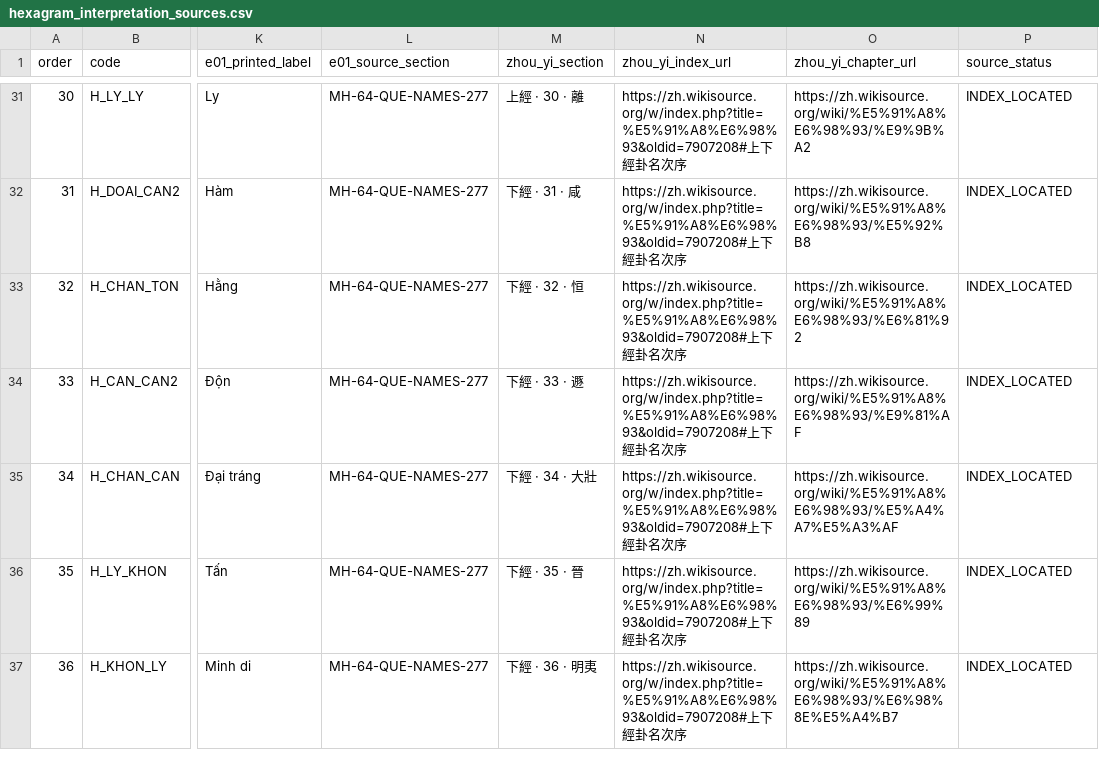
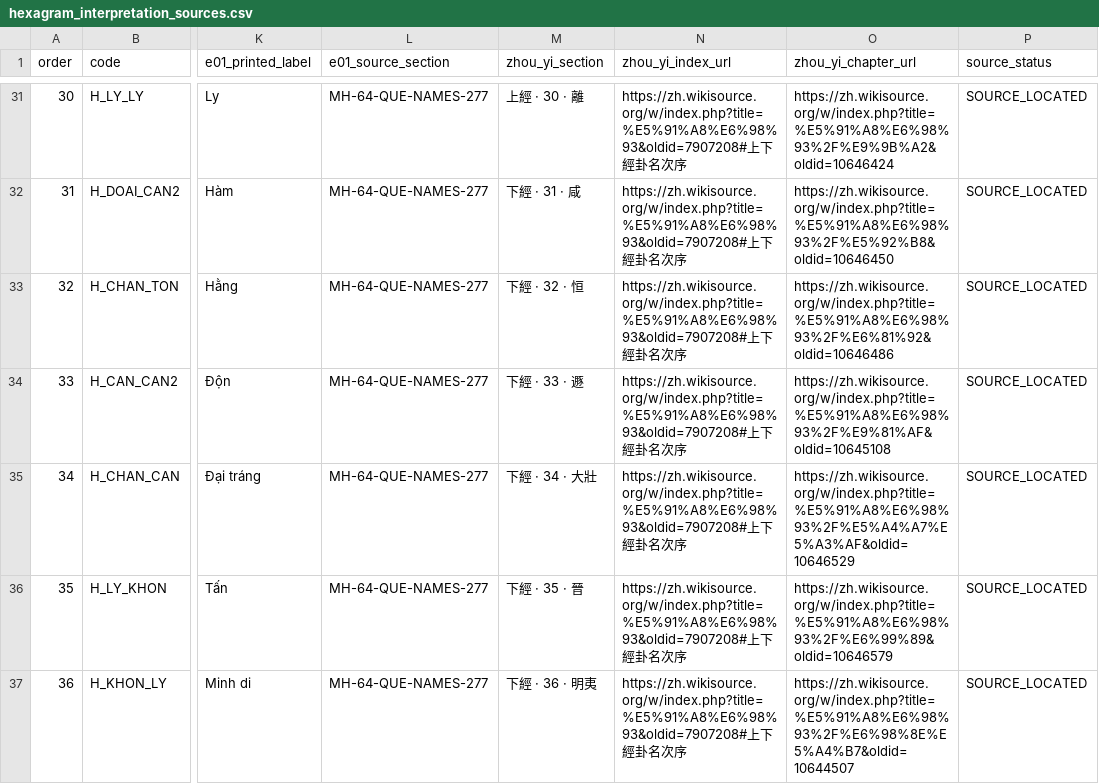
Before and after one commit to trong-crypto/Huy-n-c-, a CSV file: data/hexagram_interpretation_sources.csv, drawn as a sheet; only a part is shown, gaps mark what is left out; the diff covers the shown part only; the diff names each change by its address in the sheet, - before the commit and + after, or states it on an @@ line.

Commit message:
docs(hexagrams): review sources for 64 hexagrams

```diff
--- a/data/hexagram_interpretation_sources.csv
+++ b/data/hexagram_interpretation_sources.csv
-O31 (zhou_yi_chapter_url): https://zh.wikisource.org/wiki/%E5%91%A8%E6%98%93/%E9%9B%A2
+O31 (zhou_yi_chapter_url): https://zh.wikisource.org/w/index.php?title=%E5%91%A8%E6%98%93%2F%E9%9B%A2&oldid=10646424
-P31:P37 (source_status): INDEX_LOCATED
+P31:P37 (source_status): SOURCE_LOCATED
-O32 (zhou_yi_chapter_url): https://zh.wikisource.org/wiki/%E5%91%A8%E6%98%93/%E5%92%B8
+O32 (zhou_yi_chapter_url): https://zh.wikisource.org/w/index.php?title=%E5%91%A8%E6%98%93%2F%E5%92%B8&oldid=10646450
-O33 (zhou_yi_chapter_url): https://zh.wikisource.org/wiki/%E5%91%A8%E6%98%93/%E6%81%92
+O33 (zhou_yi_chapter_url): https://zh.wikisource.org/w/index.php?title=%E5%91%A8%E6%98%93%2F%E6%81%92&oldid=10646486
-O34 (zhou_yi_chapter_url): https://zh.wikisource.org/wiki/%E5%91%A8%E6%98%93/%E9%81%AF
+O34 (zhou_yi_chapter_url): https://zh.wikisource.org/w/index.php?title=%E5%91%A8%E6%98%93%2F%E9%81%AF&oldid=10645108
-O35 (zhou_yi_chapter_url): https://zh.wikisource.org/wiki/%E5%91%A8%E6%98%93/%E5%A4%A7%E5%A3%AF
+O35 (zhou_yi_chapter_url): https://zh.wikisource.org/w/index.php?title=%E5%91%A8%E6%98%93%2F%E5%A4%A7%E5%A3%AF&oldid=10646529
-O36 (zhou_yi_chapter_url): https://zh.wikisource.org/wiki/%E5%91%A8%E6%98%93/%E6%99%89
+O36 (zhou_yi_chapter_url): https://zh.wikisource.org/w/index.php?title=%E5%91%A8%E6%98%93%2F%E6%99%89&oldid=10646579
-O37 (zhou_yi_chapter_url): https://zh.wikisource.org/wiki/%E5%91%A8%E6%98%93/%E6%98%8E%E5%A4%B7
+O37 (zhou_yi_chapter_url): https://zh.wikisource.org/w/index.php?title=%E5%91%A8%E6%98%93%2F%E6%98%8E%E5%A4%B7&oldid=10644507
```
Also changed, not shown: 108 edited cells elsewhere in this file, 5 other files.
